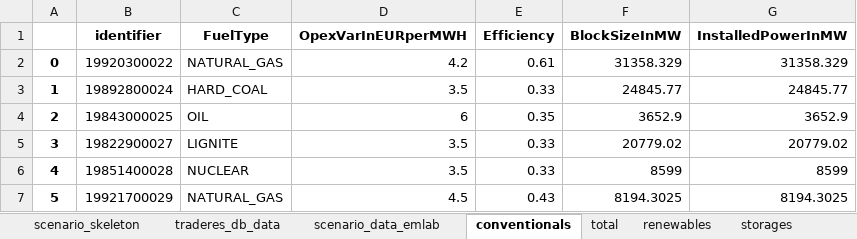
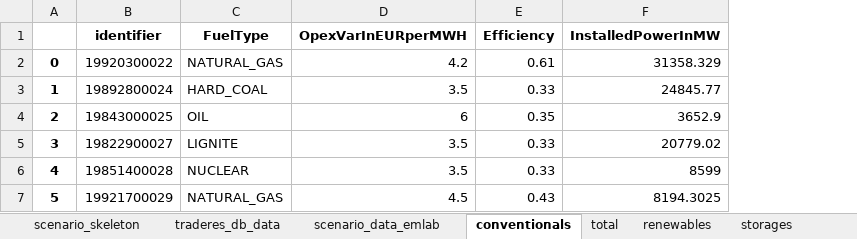
Before and after one commit to TradeRES/toolbox-amiris-emlab, an Excel workbook: amiris_workflow/amiris_data_structure.xlsx, sheet conventionals, drawn as a sheet; values as stored, in another font and other column widths than the file's, no borders; the diff names each change by its address in the sheet, - before the commit and + after, or states it on an @@ line.

```diff
--- a/amiris_workflow/amiris_data_structure.xlsx (sheet conventionals)
+++ b/amiris_workflow/amiris_data_structure.xlsx (sheet conventionals)
-column F (BlockSizeInMW), rows 2-7: 31358.329 | 24845.77 | 3652.9 | 20779.02 | 8599 | 8194.3025
```
Also changed, not shown: sheet total, 14 other files.
